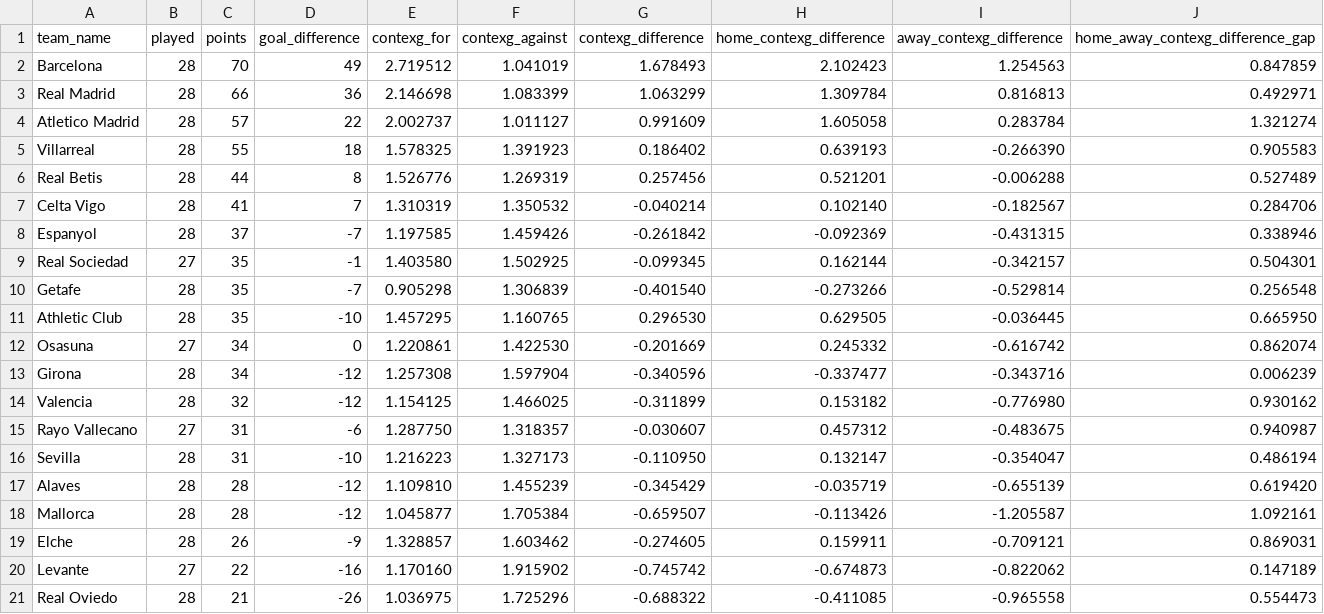
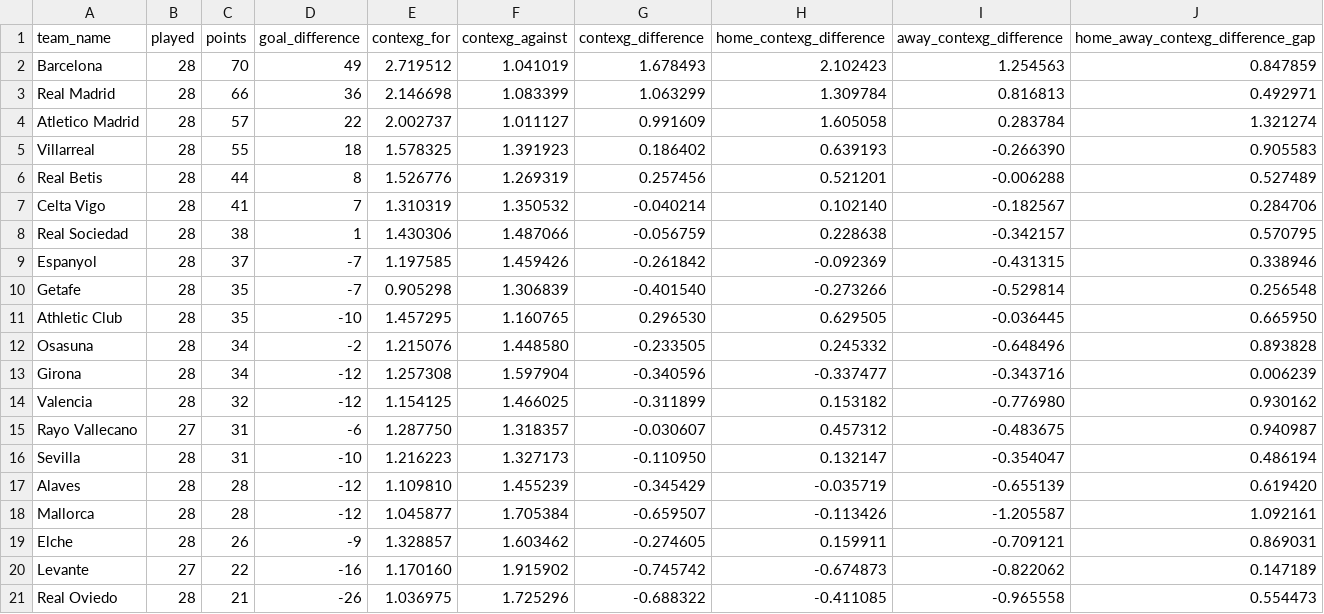
Before and after one commit to johnknightstats/johnknightstats.github.io, a CSV file: dashboards/contexg-league-tables/contexg_attack_defence_league_table_la_liga.csv, drawn as a sheet.

```diff
--- a/dashboards/contexg-league-tables/contexg_attack_defence_league_table_la_liga.csv
+++ b/dashboards/contexg-league-tables/contexg_attack_defence_league_table_la_liga.csv
@@ -7,7 +7,7 @@ Real Betis,28,44,8,1.526776,1.269319,0.257456,0.521201,-0.006288,0.527489
 Celta Vigo,28,41,7,1.310319,1.350532,-0.040214,0.102140,-0.182567,0.284706
+Real Sociedad,28,38,1,1.430306,1.487066,-0.056759,0.228638,-0.342157,0.570795
 Espanyol,28,37,-7,1.197585,1.459426,-0.261842,-0.092369,-0.431315,0.338946
-Real Sociedad,27,35,-1,1.403580,1.502925,-0.099345,0.162144,-0.342157,0.504301
 Getafe,28,35,-7,0.905298,1.306839,-0.401540,-0.273266,-0.529814,0.256548
 Athletic Club,28,35,-10,1.457295,1.160765,0.296530,0.629505,-0.036445,0.665950
-Osasuna,27,34,0,1.220861,1.422530,-0.201669,0.245332,-0.616742,0.862074
+Osasuna,28,34,-2,1.215076,1.448580,-0.233505,0.245332,-0.648496,0.893828
 Girona,28,34,-12,1.257308,1.597904,-0.340596,-0.337477,-0.343716,0.006239
```
Also changed, not shown: dashboards/contexg-league-tables/contexg_attack_defence_league_table_ligue_1.csv, dashboards/contexg-league-tables/contexg_attack_defence_league_table_serie_a.csv, 3 other files.
